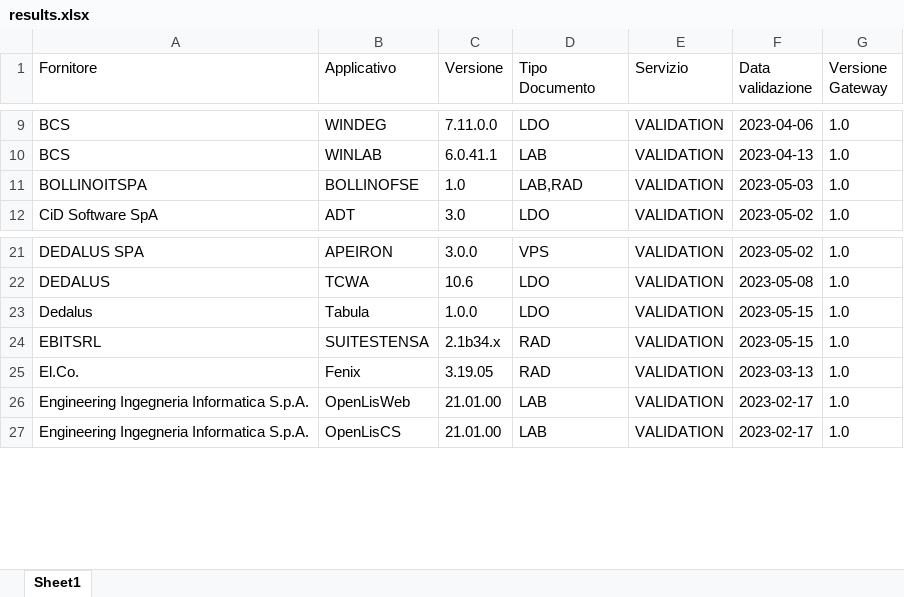
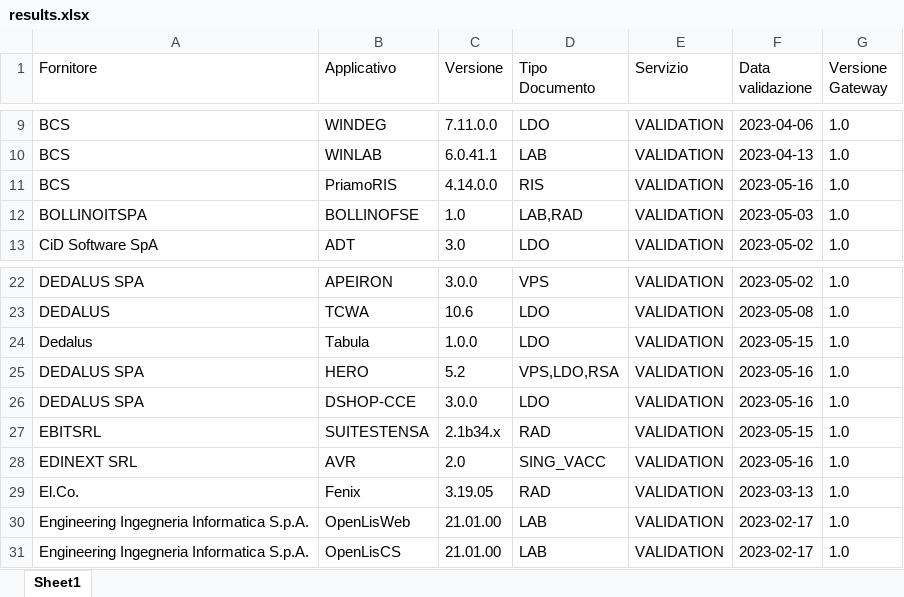
Before and after one commit to ministero-salute/it-fse-accreditati, an Excel workbook: RESULTS/results.xlsx, sheet Sheet1, drawn as a sheet; only a part is shown, gaps mark what is left out; values as stored, in another font and other column widths than the file's, no borders; the diff names each change by its address in the sheet, - before the commit and + after, or states it on an @@ line.

```diff
--- a/RESULTS/results.xlsx (sheet Sheet1)
+++ b/RESULTS/results.xlsx (sheet Sheet1)
+row 11: BCS | PriamoRIS | 4.14.0.0 | RIS | VALIDATION | 2023-05-16 | 1.0
+row 25: DEDALUS SPA | HERO | 5.2 | VPS,LDO,RSA | VALIDATION | 2023-05-16 | 1.0
+row 26: DEDALUS SPA | DSHOP-CCE | 3.0.0 | LDO | VALIDATION | 2023-05-16 | 1.0
+row 28: EDINEXT SRL | AVR | 2.0 | SING_VACC | VALIDATION | 2023-05-16 | 1.0
```
Also changed, not shown: 2 other files.
